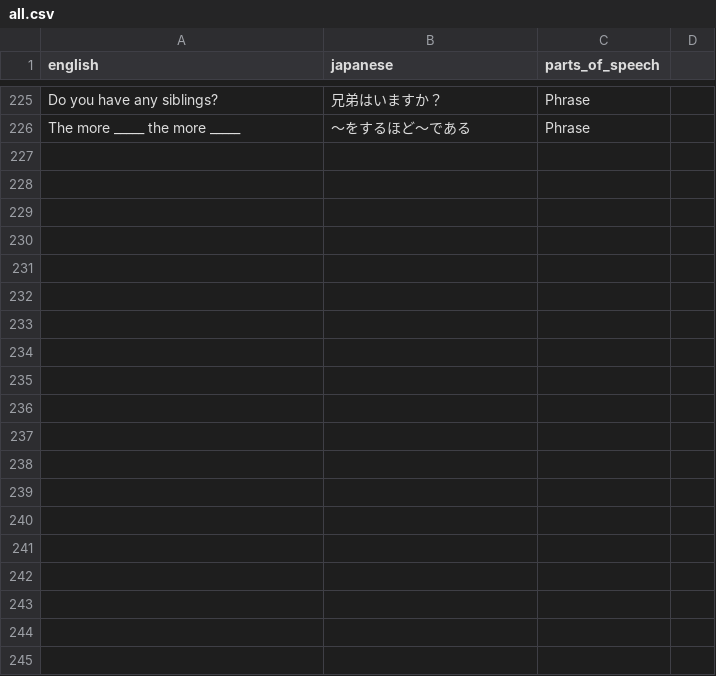
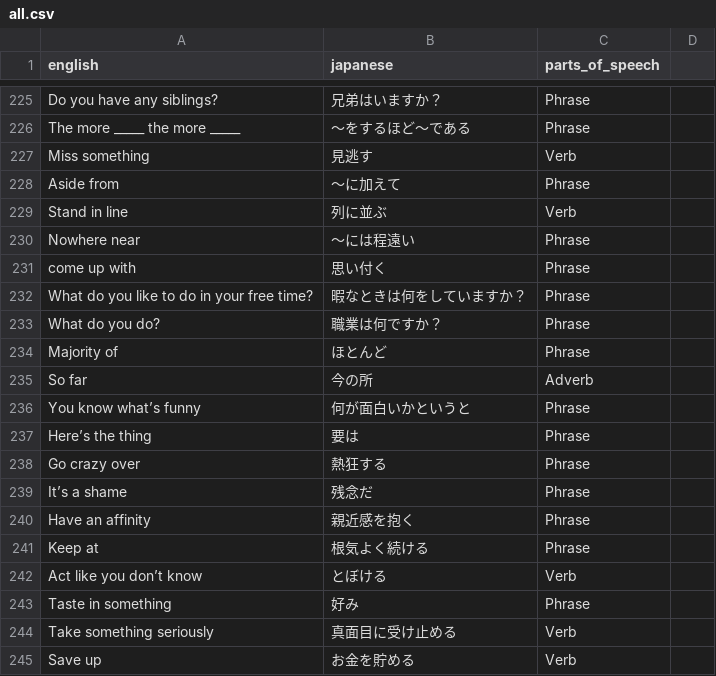
Before and after one commit to MyznEiji/Vocabulary_test, a CSV file: csv/all.csv, drawn as a sheet; only a part is shown, gaps mark what is left out; the diff covers the shown part only; the diff names each change by its address in the sheet, - before the commit and + after, or states it on an @@ line.

Commit message:
hoge

```diff
--- a/csv/all.csv
+++ b/csv/all.csv
+row 227: Miss something | 見逃す | Verb
+row 228: Aside from | 〜に加えて | Phrase
+row 229: Stand in line | 列に並ぶ | Verb
+row 230: Nowhere near | 〜には程遠い | Phrase
+row 231: come up with | 思い付く | Phrase
+row 232: What do you like to do in your free time? | 暇なときは何をしていますか？ | Phrase
+row 233: What do you do? | 職業は何ですか？ | Phrase
+row 234: Majority of | ほとんど | Phrase
+row 235: So far | 今の所 | Adverb
+row 236: You know what’s funny | 何が面白いかというと | Phrase
+row 237: Here’s the thing | 要は | Phrase
+row 238: Go crazy over | 熱狂する | Phrase
+row 239: It’s a shame | 残念だ | Phrase
+row 240: Have an affinity | 親近感を抱く | Phrase
+row 241: Keep at | 根気よく続ける | Phrase
+row 242: Act like you don’t know | とぼける | Verb
+row 243: Taste in something | 好み | Phrase
+row 244: Take something seriously | 真面目に受け止める | Verb
+row 245: Save up | お金を貯める | Verb
```
Also changed, not shown: 56 added rows elsewhere in this file.
